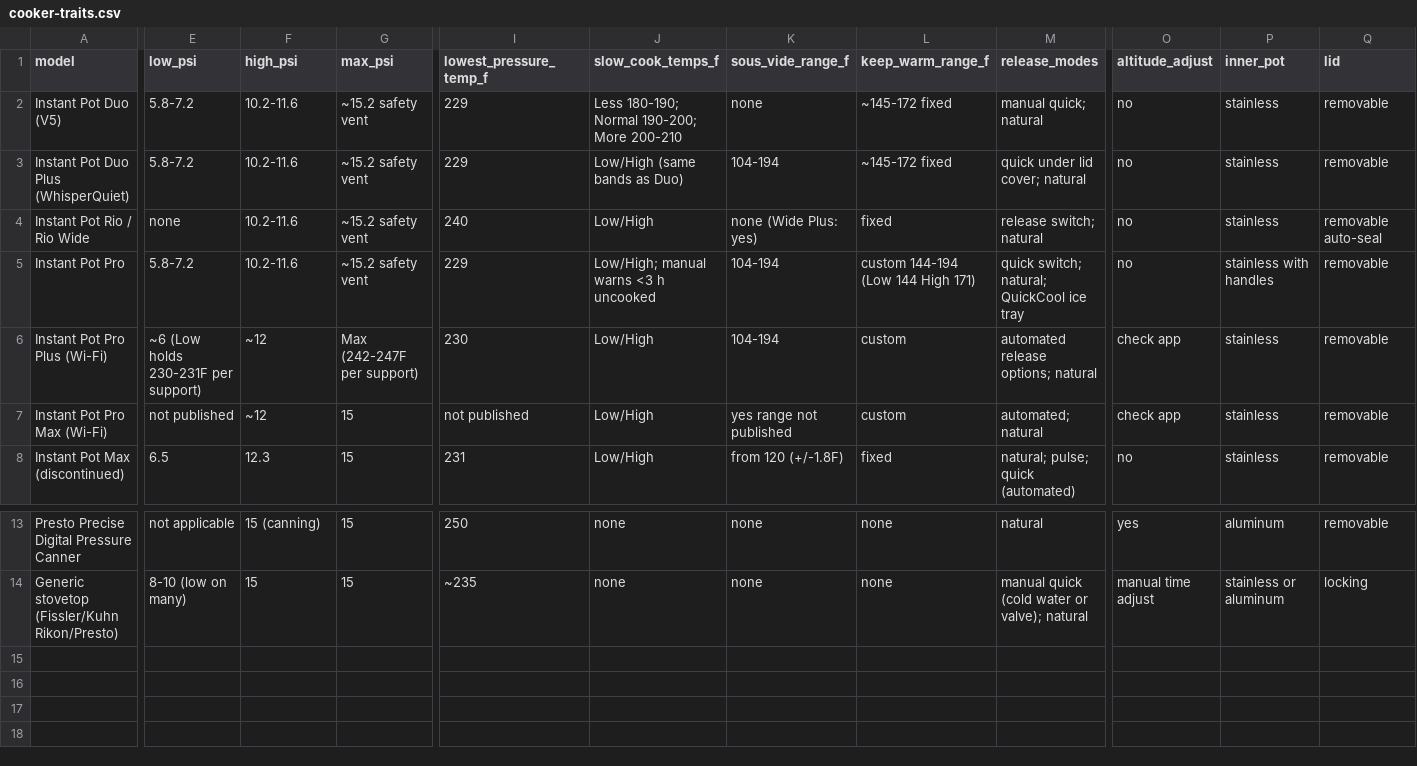
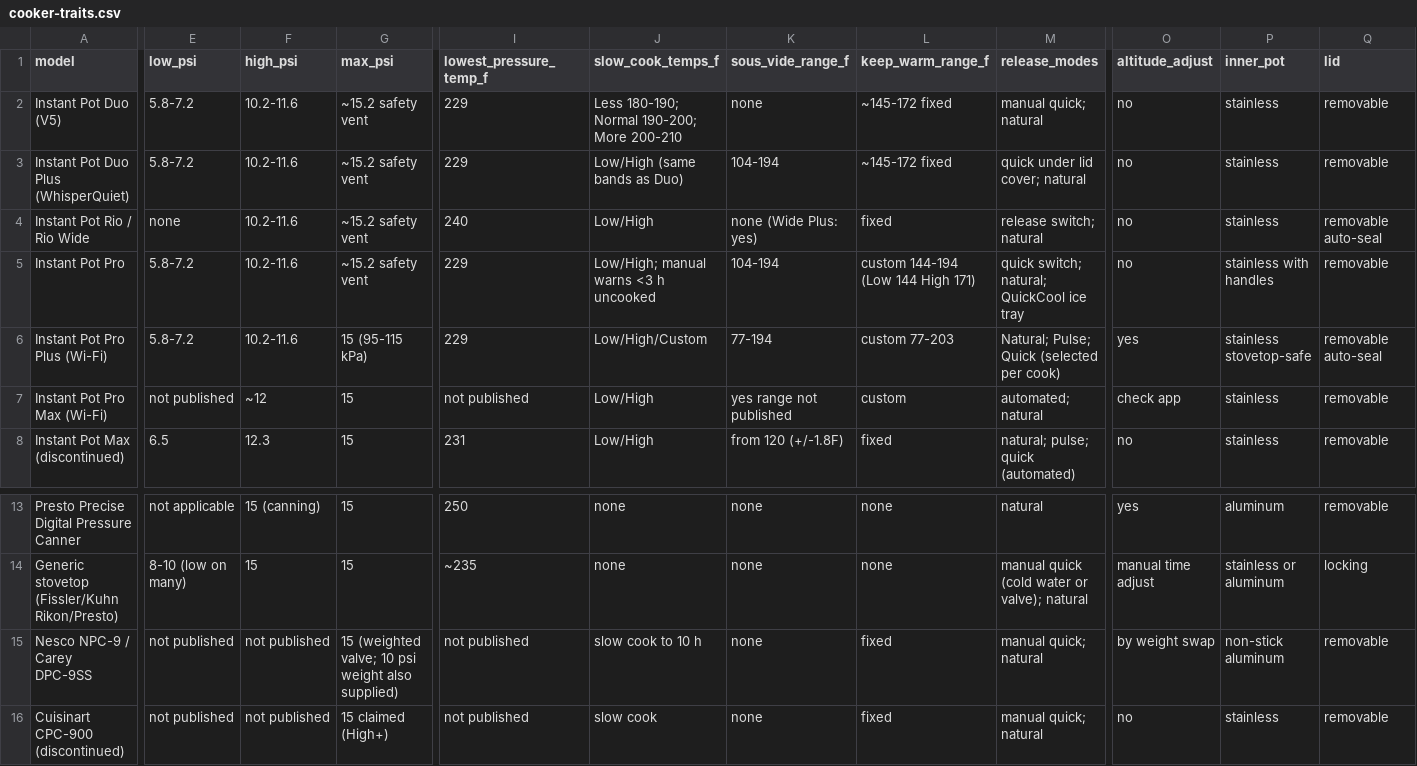
Before and after one commit to jonnystokes/Random-AI-projects, a CSV file: pressure-cooker-research/data/cooker-traits.csv, drawn as a sheet; only a part is shown, gaps mark what is left out; rows hold the shown columns only; the diff covers the shown part only; the diff names each change by its address in the sheet, - before the commit and + after, or states it on an @@ line.

```diff
--- a/pressure-cooker-research/data/cooker-traits.csv
+++ b/pressure-cooker-research/data/cooker-traits.csv
-E6 (low_psi): ~6 (Low holds 230-231F per support)
+E6 (low_psi): 5.8-7.2
-F6 (high_psi): ~12
+F6 (high_psi): 10.2-11.6
-G6 (max_psi): Max (242-247F per support)
+G6 (max_psi): 15 (95-115 kPa)
-I6 (lowest_pressure_temp_f): 230
+I6 (lowest_pressure_temp_f): 229
-J6 (slow_cook_temps_f): Low/High
+J6 (slow_cook_temps_f): Low/High/Custom
-K6 (sous_vide_range_f): 104-194
+K6 (sous_vide_range_f): 77-194
-L6 (keep_warm_range_f): custom
+L6 (keep_warm_range_f): custom 77-203
-M6 (release_modes): automated release options; natural
+M6 (release_modes): Natural; Pulse; Quick (selected per cook)
-O6 (altitude_adjust): check app
+O6 (altitude_adjust): yes
-P6 (inner_pot): stainless
+P6 (inner_pot): stainless stovetop-safe
-Q6 (lid): removable
+Q6 (lid): removable auto-seal
+row 15: Nesco NPC-9 / Carey DPC-9SS | not published | not published | 15 (weighted valve; 10 psi weight also supplied) | not published | slow cook to 10 h | none | fixed | manual quick; natural | by weight swap | non-stick aluminum | removable
+row 16: Cuisinart CPC-900 (discontinued) | not published | not published | 15 claimed (High+) | not published | slow cook | none | fixed | manual quick; natural | no | stainless | removable
```
Also changed, not shown: 1 edited cell elsewhere in this file, 3 other files.
